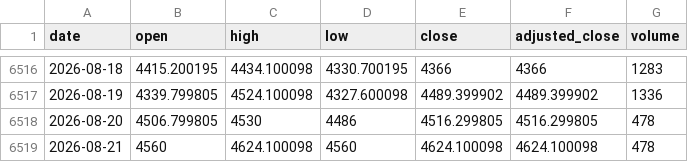
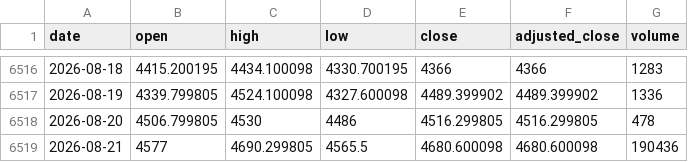
Before and after one commit to qrq3838/gold-market-monitor, a CSV file: data/comex_gold_futures.csv, drawn as a sheet; only a part is shown, gaps mark what is left out.

```diff
--- a/data/comex_gold_futures.csv
+++ b/data/comex_gold_futures.csv
@@ -6518,2 +6518,2 @@ date,open,high,low,close,adjusted_close,volume
 2026-08-20,4506.799805,4530,4486,4516.299805,4516.299805,478
-2026-08-21,4560,4624.100098,4560,4624.100098,4624.100098,478
+2026-08-21,4577,4690.299805,4565.5,4680.600098,4680.600098,190436
```
Also changed, not shown: 1 other file.
